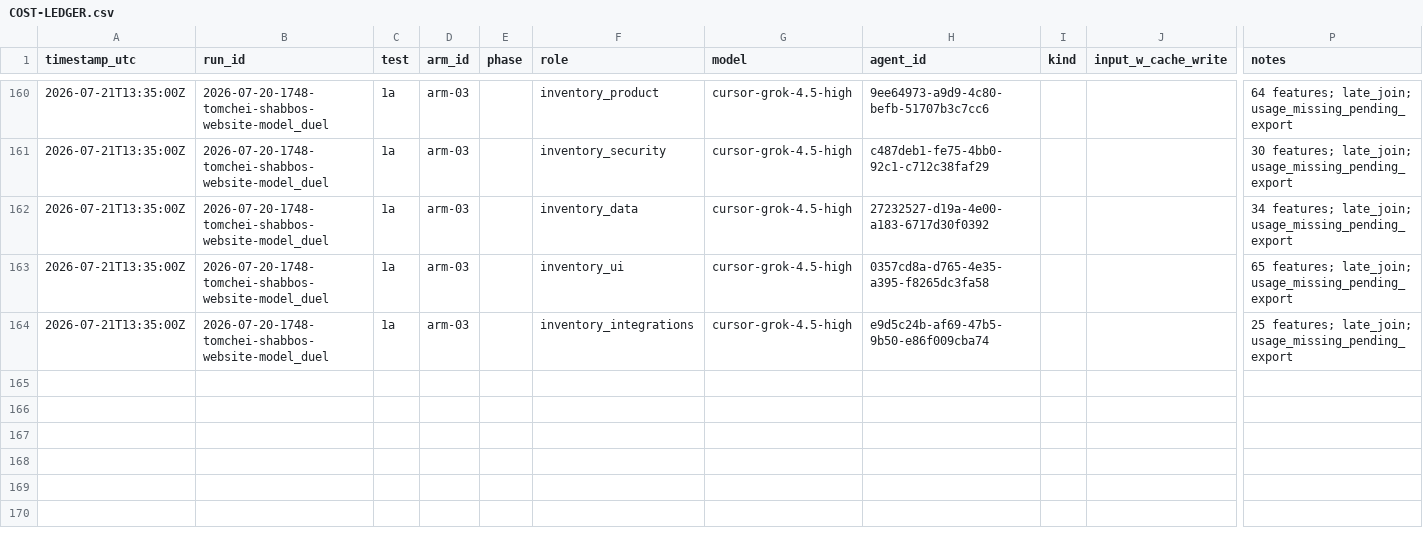
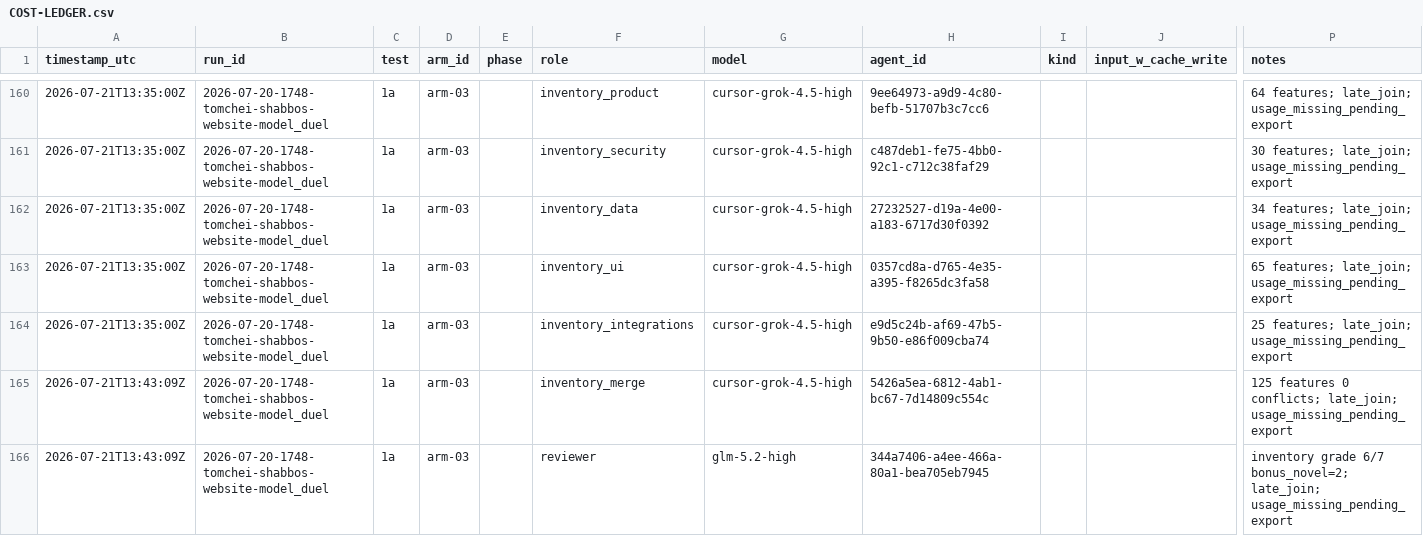
Before and after one commit to mennyg19-cmyk/master-model-duel, a CSV file: runs/2026-07-20-1748-tomchei-shabbos-website-model_duel/results/COST-LEDGER.csv, drawn as a sheet; only a part is shown, gaps mark what is left out; rows hold the shown columns only; the diff names each change by its address in the sheet, - before the commit and + after, or states it on an @@ line.

Commit message:
arm-03 Test1a gated: 6/7 recall, bonus_novel=2.

```diff
--- a/runs/2026-07-20-1748-tomchei-shabbos-website-model_duel/results/COST-LEDGER.csv
+++ b/runs/2026-07-20-1748-tomchei-shabbos-website-model_duel/results/COST-LEDGER.csv
+row 165: 2026-07-21T13:43:09Z | 2026-07-20-1748-tomchei-shabbos-website-model_duel | 1a | arm-03 |  | inventory_merge | cursor-grok-4.5-high | 5426a5ea-6812-4ab1-bc67-7d14809c554c |  |  | 125 features 0 conflicts; late_join; usage_missing_pending_export
+row 166: 2026-07-21T13:43:09Z | 2026-07-20-1748-tomchei-shabbos-website-model_duel | 1a | arm-03 |  | reviewer | glm-5.2-high | 344a7406-a4ee-466a-80a1-bea705eb7945 |  |  | inventory grade 6/7 bonus_novel=2; late_join; usage_missing_pending_export
```
Also changed, not shown: 1 other file.
